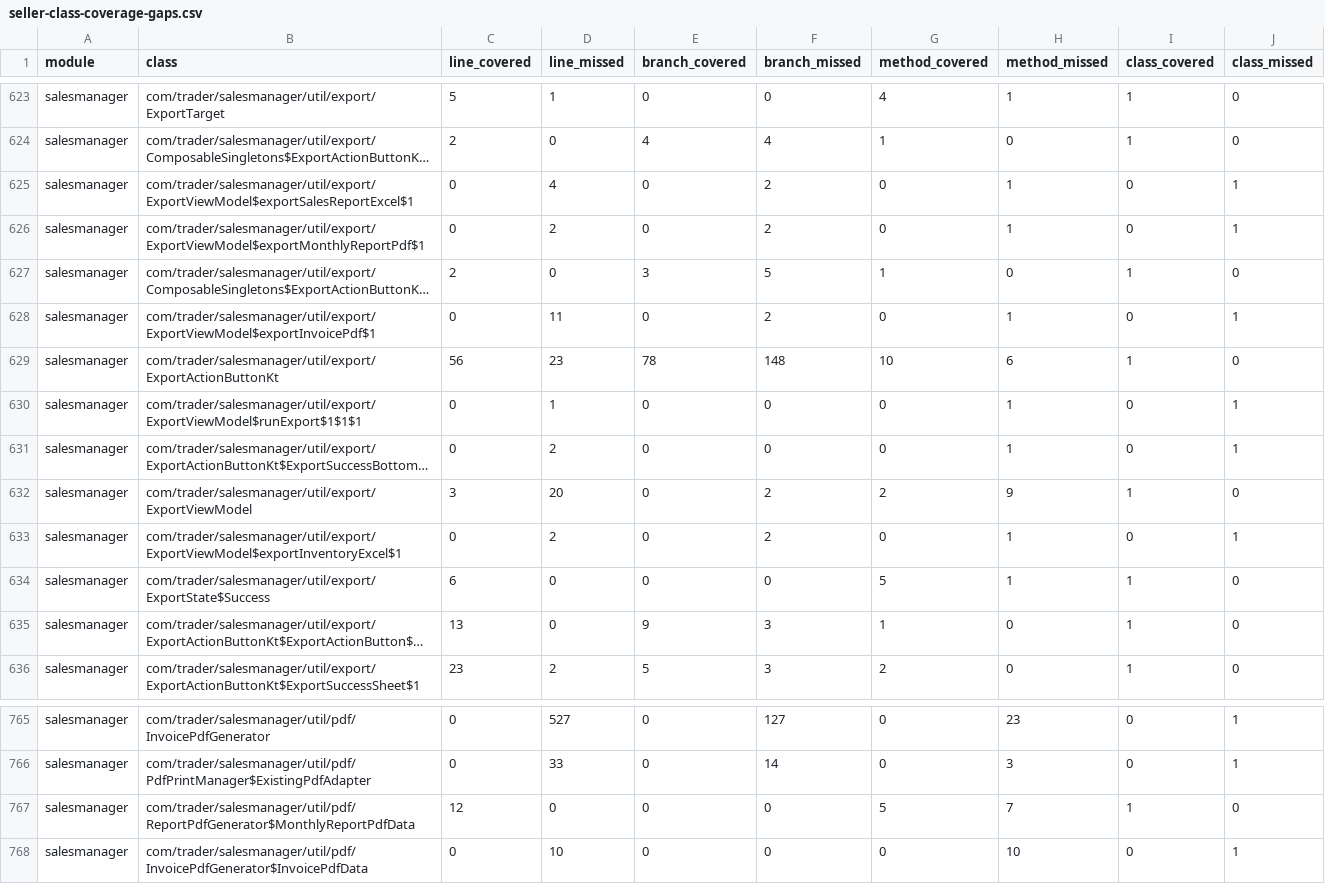
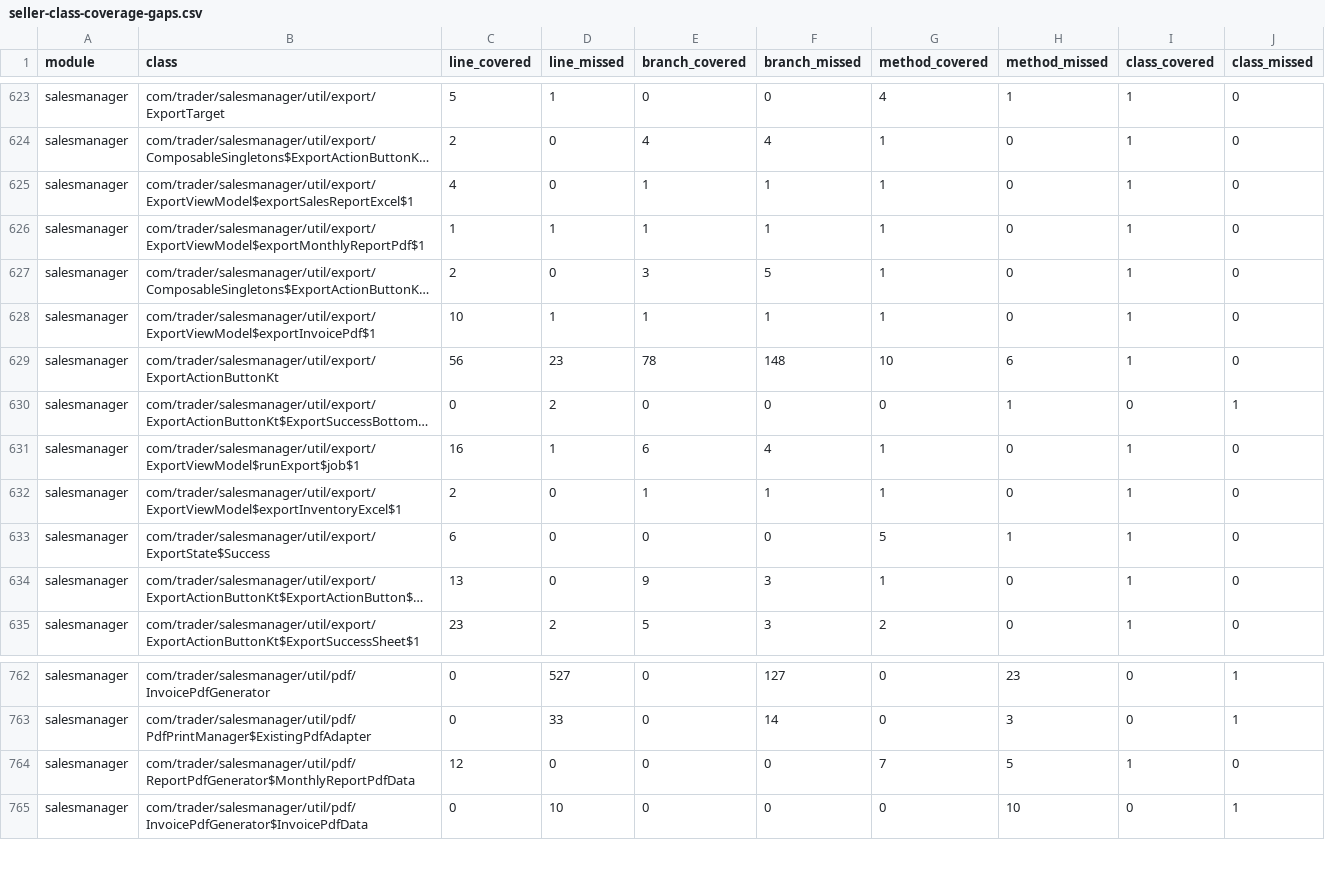
Before and after one commit to mohammedakkad/SalesManager, a CSV file: docs/qa/seller-class-coverage-gaps.csv, drawn as a sheet; only a part is shown, gaps mark what is left out; long unchanged cells end in …; removed rows and columns are numbered as before the commit, all else as after; the diff covers the shown part only; the diff names each change by its address in the sheet, - before the commit and + after, or states it on an @@ line.

```diff
--- a/docs/qa/seller-class-coverage-gaps.csv
+++ b/docs/qa/seller-class-coverage-gaps.csv
-C625 (line_covered): 0
+C625 (line_covered): 4
-D625 (line_missed): 4
+D625 (line_missed): 0
-E625:E626 (branch_covered): 0
+E625:E626 (branch_covered): 1
-F625:F626 (branch_missed): 2
+F625:F626 (branch_missed): 1
-G625:G626 (method_covered): 0
+G625:G626 (method_covered): 1
-H625:H626 (method_missed): 1
+H625:H626 (method_missed): 0
-I625:I626 (class_covered): 0
+I625:I626 (class_covered): 1
-J625:J626 (class_missed): 1
+J625:J626 (class_missed): 0
-C626 (line_covered): 0
+C626 (line_covered): 1
-D626 (line_missed): 2
+D626 (line_missed): 1
-C628 (line_covered): 0
+C628 (line_covered): 10
-D628 (line_missed): 11
+D628 (line_missed): 1
-E628 (branch_covered): 0
+E628 (branch_covered): 1
-F628 (branch_missed): 2
+F628 (branch_missed): 1
-G628 (method_covered): 0
+G628 (method_covered): 1
-H628 (method_missed): 1
+H628 (method_missed): 0
-I628 (class_covered): 0
+I628 (class_covered): 1
-J628 (class_missed): 1
+J628 (class_missed): 0
-row 630: salesmanager | com/trader/salesmanager/util/export/ExportViewModel$runExport$1$1$1 | 0 | 1 | 0 | 0 | 0 | 1 | 0 | 1
-row 632: salesmanager | com/trader/salesmanager/util/export/ExportViewModel | 3 | 20 | 0 | 2 | 2 | 9 | 1 | 0
+row 631: salesmanager | com/trader/salesmanager/util/export/ExportViewModel$runExport$job$1 | 16 | 1 | 6 | 4 | 1 | 0 | 1 | 0
-C632 (line_covered): 0
+C632 (line_covered): 2
-D632 (line_missed): 2
+D632 (line_missed): 0
-E632 (branch_covered): 0
+E632 (branch_covered): 1
-F632 (branch_missed): 2
+F632 (branch_missed): 1
-G632 (method_covered): 0
+G632 (method_covered): 1
-H632 (method_missed): 1
+H632 (method_missed): 0
-I632 (class_covered): 0
+I632 (class_covered): 1
-J632 (class_missed): 1
+J632 (class_missed): 0
-G764 (method_covered): 5
+G764 (method_covered): 7
-H764 (method_missed): 7
+H764 (method_missed): 5
```
Also changed, not shown: 2 removed rows and 16 edited cells elsewhere in this file, docs/qa/evidence/continuation/coverage100/qualified-plan-items.csv, docs/qa/remaining-test-plan.csv, 36 other files.
